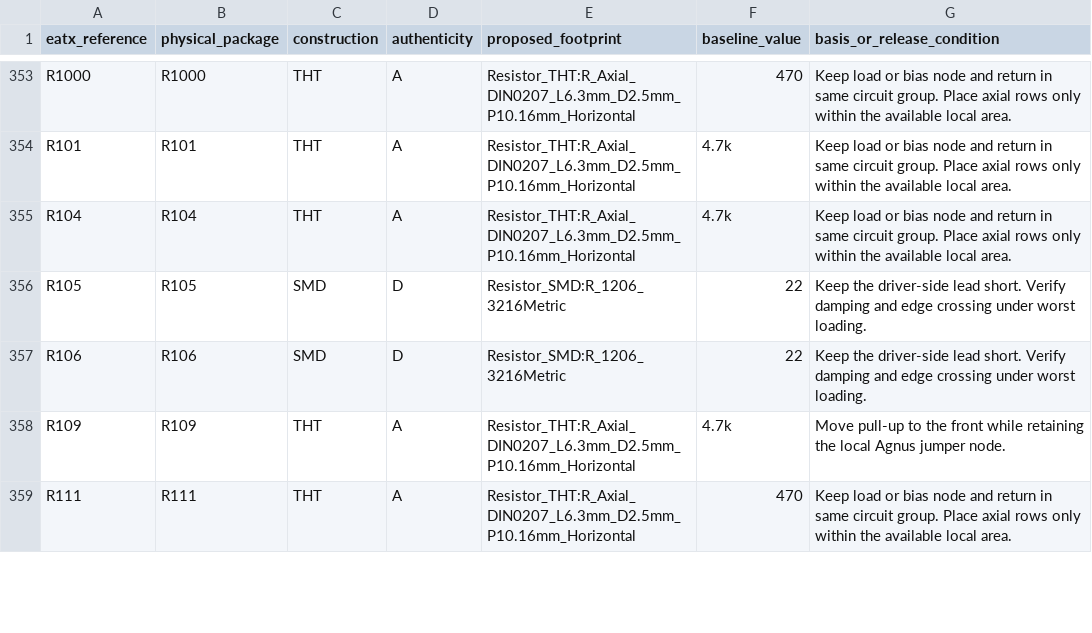
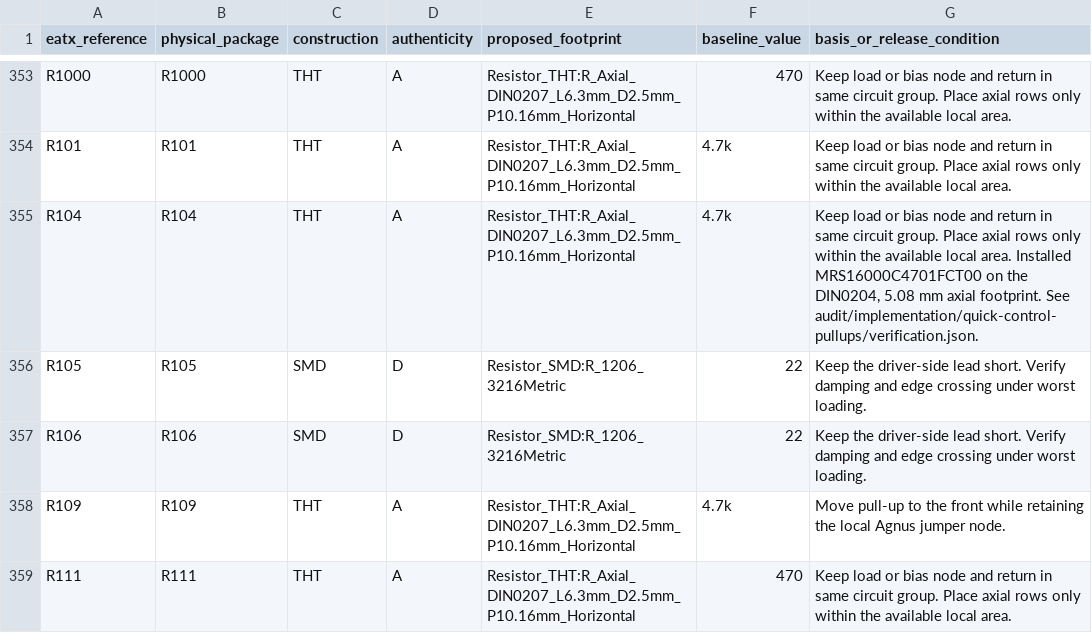
Before and after one commit to GregWinfield/Amiga-2000-EATX, a CSV file: audit/rev62/bplus-components.csv, drawn as a sheet; only a part is shown, gaps mark what is left out; the diff covers the shown part only.

```diff
--- a/audit/rev62/bplus-components.csv
+++ b/audit/rev62/bplus-components.csv
@@ -354,3 +354,3 @@ R1000,R1000,THT,A,Resistor_THT:R_Axial_DIN0207_L6.3mm_D2.5mm_P10.16mm_Horizontal
 R101,R101,THT,A,Resistor_THT:R_Axial_DIN0207_L6.3mm_D2.5mm_P10.16mm_Horizontal,4.7k,Keep load or bias node and return in same circuit group. Place axial rows only within the available local area.
-R104,R104,THT,A,Resistor_THT:R_Axial_DIN0207_L6.3mm_D2.5mm_P10.16mm_Horizontal,4.7k,Keep load or bias node and return in same circuit group. Place axial rows only within the available local area.
+R104,R104,THT,A,Resistor_THT:R_Axial_DIN0207_L6.3mm_D2.5mm_P10.16mm_Horizontal,4.7k,"Keep load or bias node and return in same circuit group. Place axial rows only within the available local area. Installed MRS16000C4701FCT00 on the DIN0204, 5.08 mm axial footprint. See audit/implementation/quick-control-pullups/verification.json."
 R105,R105,SMD,D,Resistor_SMD:R_1206_3216Metric,22,Keep the driver-side lead short. Verify damping and edge crossing under worst loading.
```
Also changed, not shown: 19 edited cells elsewhere in this file, 5 other files.
